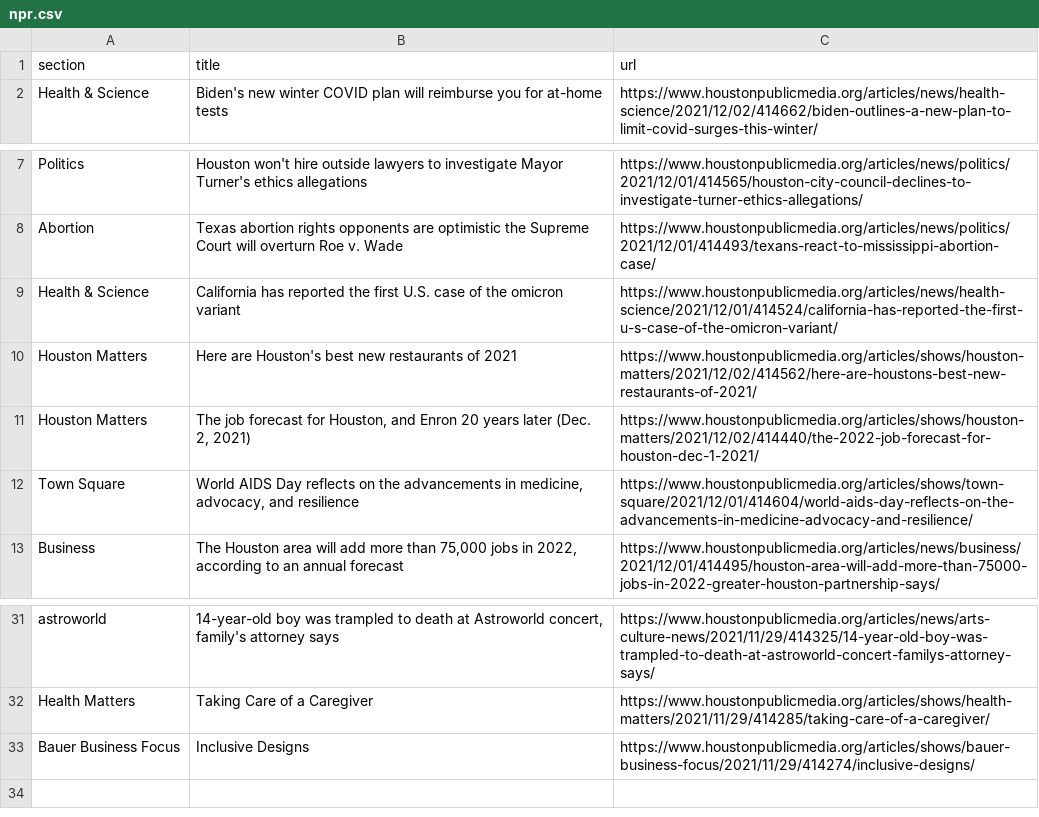
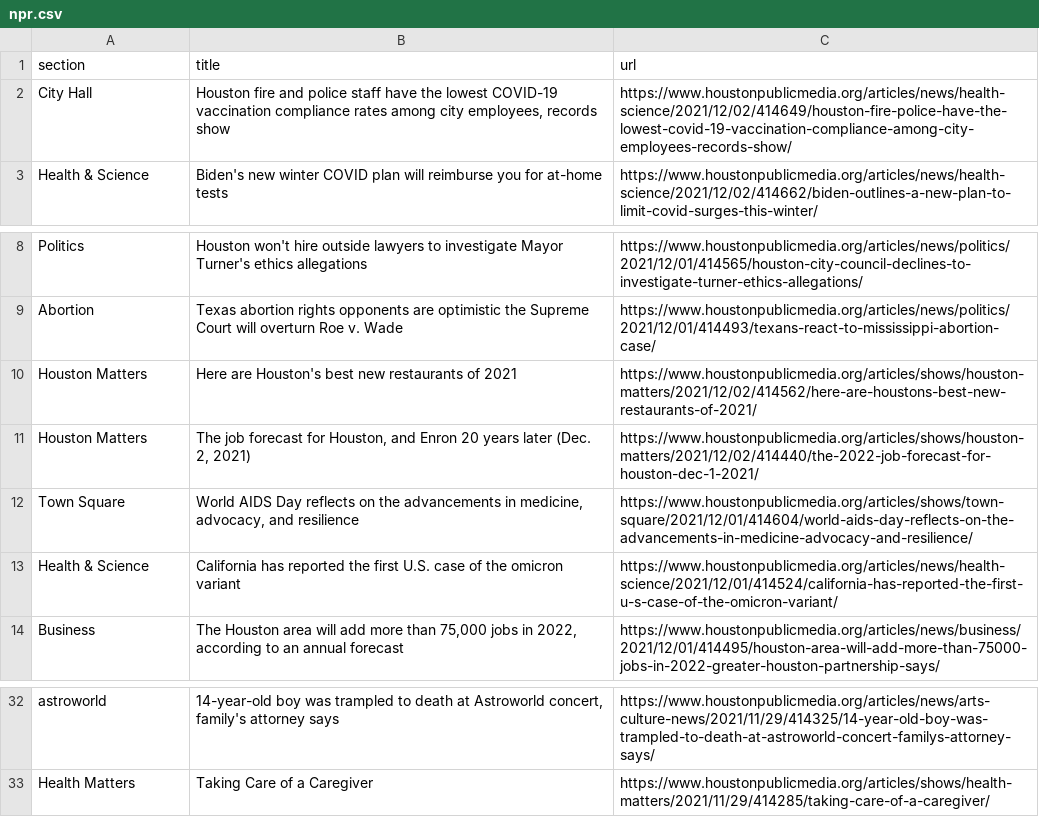
Before and after one commit to jmingram1/auto-scraper, a CSV file: npr.csv, drawn as a sheet; only a part is shown, gaps mark what is left out.

```diff
--- a/npr.csv
+++ b/npr.csv
@@ -1,2 +1,3 @@
 section,title,url
+City Hall,"Houston fire and police staff have the lowest COVID-19 vaccination compliance rates among city employees, records show",https://www.houstonpublicmedia.org/articles/news/health-science/2021/12/02/414649/houston-fire-police-have-the-lowest-covid-19-vaccination-compliance-among-city-employees-records-show/
 Health & Science,Biden's new winter COVID plan will reimburse you for at-home tests,https://www.houstonpublicmedia.org/articles/news/health-science/2021/12/02/414662/biden-outlines-a-new-plan-to-limit-covid-surges-this-winter/
@@ -8,3 +9,2 @@ Politics,Houston won't hire outside lawyers to investigate Mayor Turner's ethics
 Abortion,Texas abortion rights opponents are optimistic the Supreme Court will overturn Roe v. Wade,https://www.houstonpublicmedia.org/articles/news/politics/2021/12/01/414493/texans-react-to-mississippi-abortion-case/
-Health & Science,California has reported the first U.S. case of the omicron variant,https://www.houstonpublicmedia.org/articles/news/health-science/2021/12/01/414524/california-has-reported-the-first-u-s-case-of-the-omicron-variant/
 Houston Matters,Here are Houston's best new restaurants of 2021,https://www.houstonpublicmedia.org/articles/shows/houston-matters/2021/12/02/414562/here-are-houstons-best-new-restaurants-of-2021/
@@ -12,2 +12,3 @@ Houston Matters,"The job forecast for Houston, and Enron 20 years later (Dec. 2,
 Town Square,"World AIDS Day reflects on the advancements in medicine, advocacy, and resilience",https://www.houstonpublicmedia.org/articles/shows/town-square/2021/12/01/414604/world-aids-day-reflects-on-the-advancements-in-medicine-advocacy-and-resilience/
+Health & Science,California has reported the first U.S. case of the omicron variant,https://www.houstonpublicmedia.org/articles/news/health-science/2021/12/01/414524/california-has-reported-the-first-u-s-case-of-the-omicron-variant/
 Business,"The Houston area will add more than 75,000 jobs in 2022, according to an annual forecast",https://www.houstonpublicmedia.org/articles/news/business/2021/12/01/414495/houston-area-will-add-more-than-75000-jobs-in-2022-greater-houston-partnership-says/
@@ -32,2 +33 @@ astroworld,"14-year-old boy was trampled to death at Astroworld concert, family'
 Health Matters,Taking Care of a Caregiver,https://www.houstonpublicmedia.org/articles/shows/health-matters/2021/11/29/414285/taking-care-of-a-caregiver/
-Bauer Business Focus,Inclusive Designs,https://www.houstonpublicmedia.org/articles/shows/bauer-business-focus/2021/11/29/414274/inclusive-designs/
```
